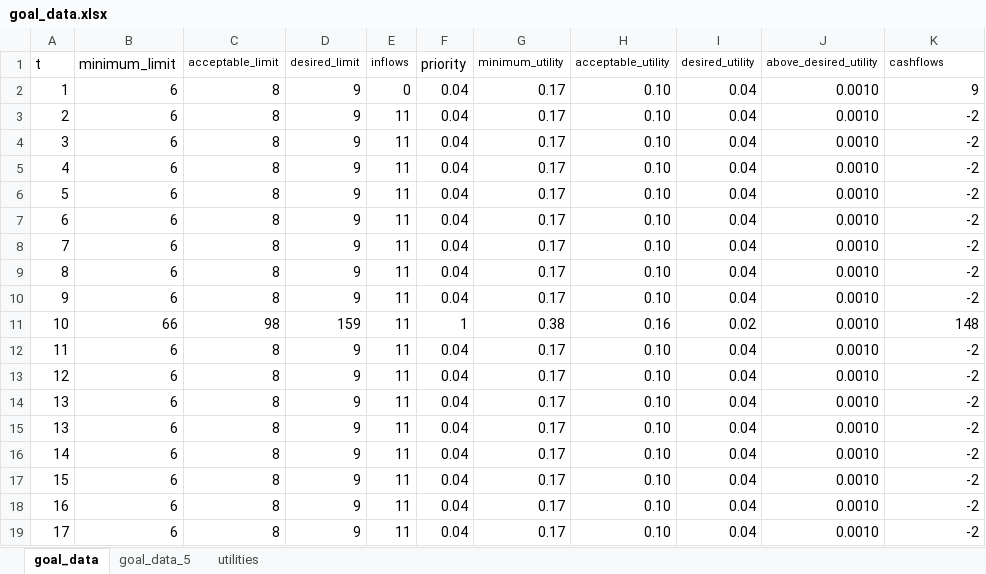
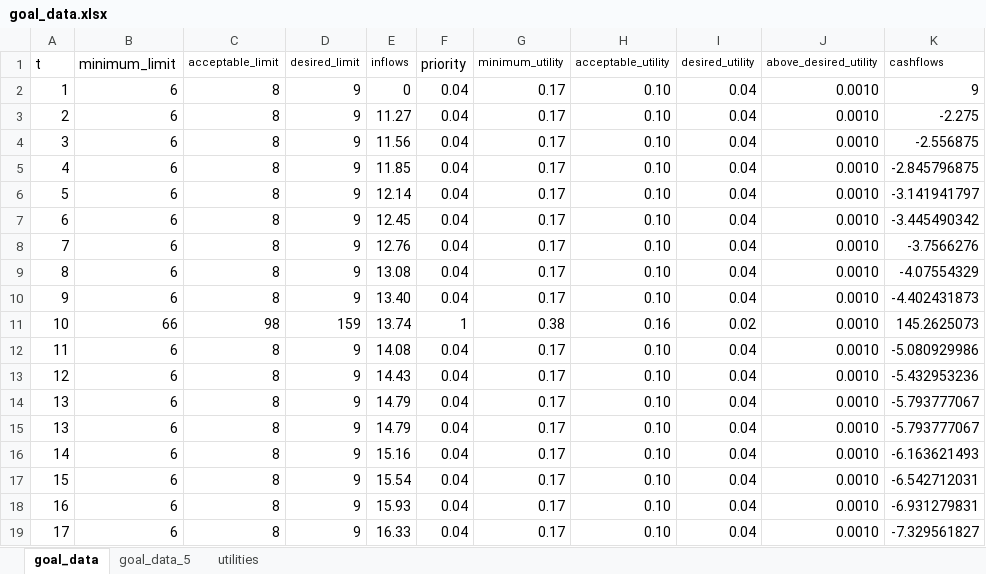
Before and after one commit to msz13/Goal-Based-Investing, an Excel workbook: julia_msp/goal_data.xlsx, sheet goal_data, drawn as a sheet; only a part is shown; values as stored, in another font and other column widths than the file's, no borders; the diff covers the shown part only; the diff names each change by its address in the sheet, - before the commit and + after, or states it on an @@ line.

```diff
--- a/julia_msp/goal_data.xlsx (sheet goal_data)
+++ b/julia_msp/goal_data.xlsx (sheet goal_data)
-E3 (inflows): 11
+E3 (inflows): 11.27
-K3 (cashflows): -2
+K3 (cashflows): -2.275
-E4 (inflows): 11
+E4 (inflows): 11.56
-K4 (cashflows): -2
+K4 (cashflows): -2.556875
-E5 (inflows): 11
+E5 (inflows): 11.85
-K5 (cashflows): -2
+K5 (cashflows): -2.845796875
-E6 (inflows): 11
+E6 (inflows): 12.14
-K6 (cashflows): -2
+K6 (cashflows): -3.141941797
-E7 (inflows): 11
+E7 (inflows): 12.45
-K7 (cashflows): -2
+K7 (cashflows): -3.445490342
-E8 (inflows): 11
+E8 (inflows): 12.76
-K8 (cashflows): -2
+K8 (cashflows): -3.7566276
-E9 (inflows): 11
+E9 (inflows): 13.08
-K9 (cashflows): -2
+K9 (cashflows): -4.07554329
-E10 (inflows): 11
+E10 (inflows): 13.40
-K10 (cashflows): -2
+K10 (cashflows): -4.402431873
-E11 (inflows): 11
+E11 (inflows): 13.74
-K11 (cashflows): 148
+K11 (cashflows): 145.2625073
-E12 (inflows): 11
+E12 (inflows): 14.08
-K12 (cashflows): -2
+K12 (cashflows): -5.080929986
-E13 (inflows): 11
+E13 (inflows): 14.43
-K13 (cashflows): -2
+K13 (cashflows): -5.432953236
-E14:E15 (inflows): 11
+E14:E15 (inflows): 14.79
-K14:K15 (cashflows): -2
+K14:K15 (cashflows): -5.793777067
-E16 (inflows): 11
+E16 (inflows): 15.16
-K16 (cashflows): -2
+K16 (cashflows): -6.163621493
-E17 (inflows): 11
+E17 (inflows): 15.54
-K17 (cashflows): -2
+K17 (cashflows): -6.542712031
-E18 (inflows): 11
+E18 (inflows): 15.93
-K18 (cashflows): -2
+K18 (cashflows): -6.931279831
-E19 (inflows): 11
+E19 (inflows): 16.33
-K19 (cashflows): -2
+K19 (cashflows): -7.329561827
```
Also changed, not shown: 17 edited cells elsewhere in this sheet, 5 other files.
